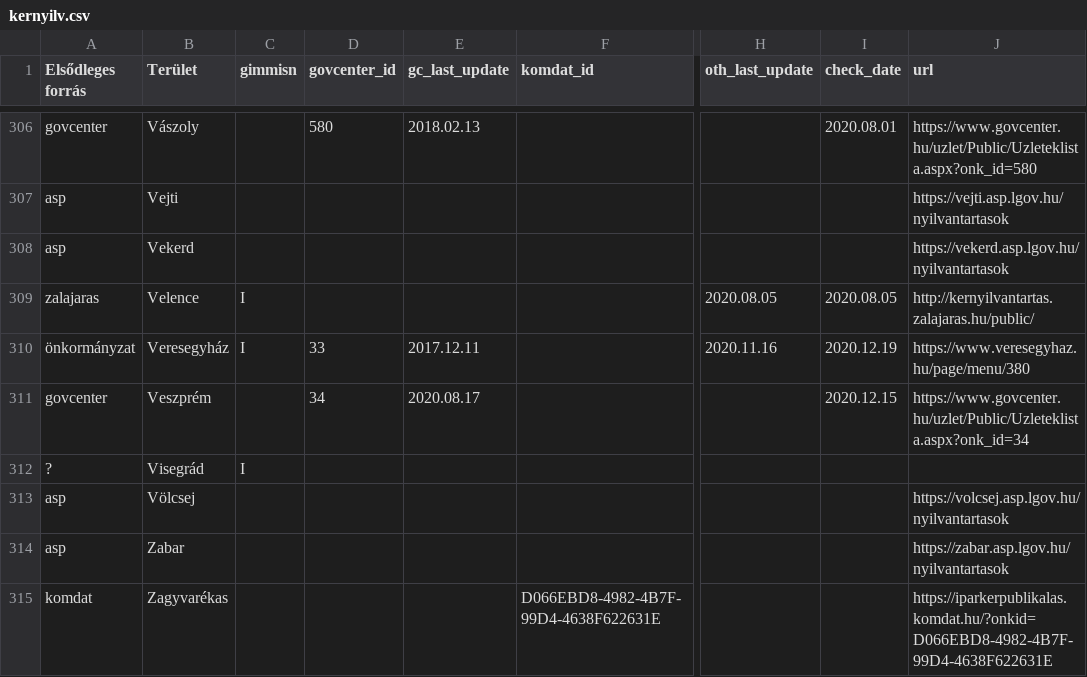
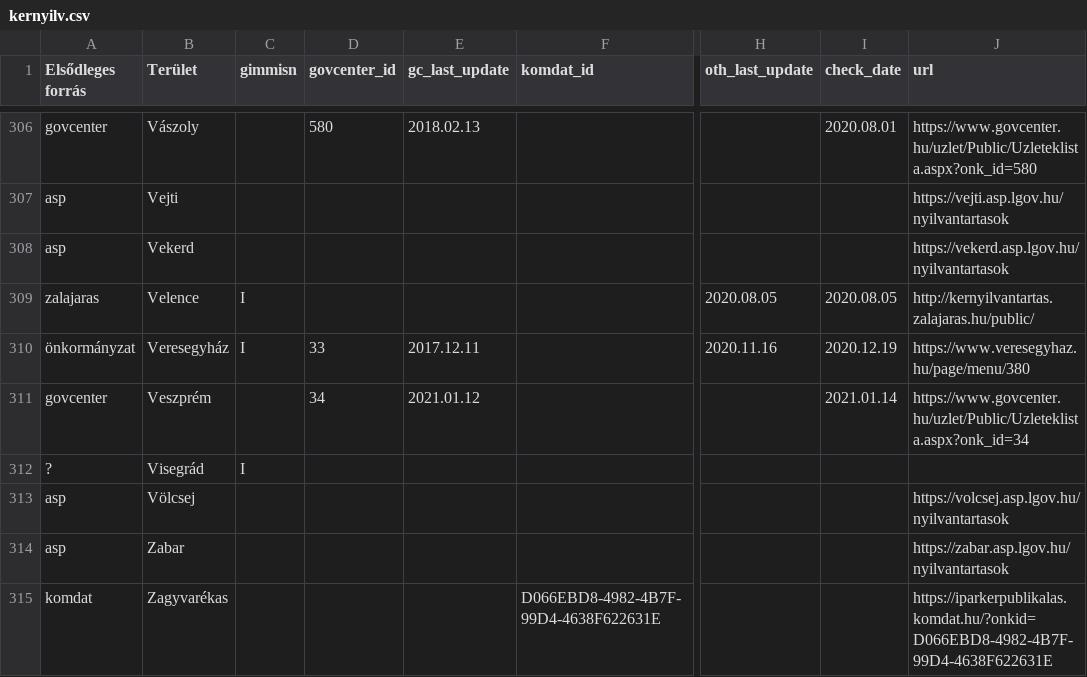
Before and after one commit to vasony/osm-gimmisn-reference, a CSV file: kernyilv.csv, drawn as a sheet; only a part is shown, gaps mark what is left out; the diff covers the shown part only; the diff names each change by its address in the sheet, - before the commit and + after, or states it on an @@ line.

```diff
--- a/kernyilv.csv
+++ b/kernyilv.csv
-E311 (gc_last_update): 2020.08.17
+E311 (gc_last_update): 2021.01.12
-I311 (check_date): 2020.12.15
+I311 (check_date): 2021.01.14
```
Also changed, not shown: 72 edited cells elsewhere in this file.
